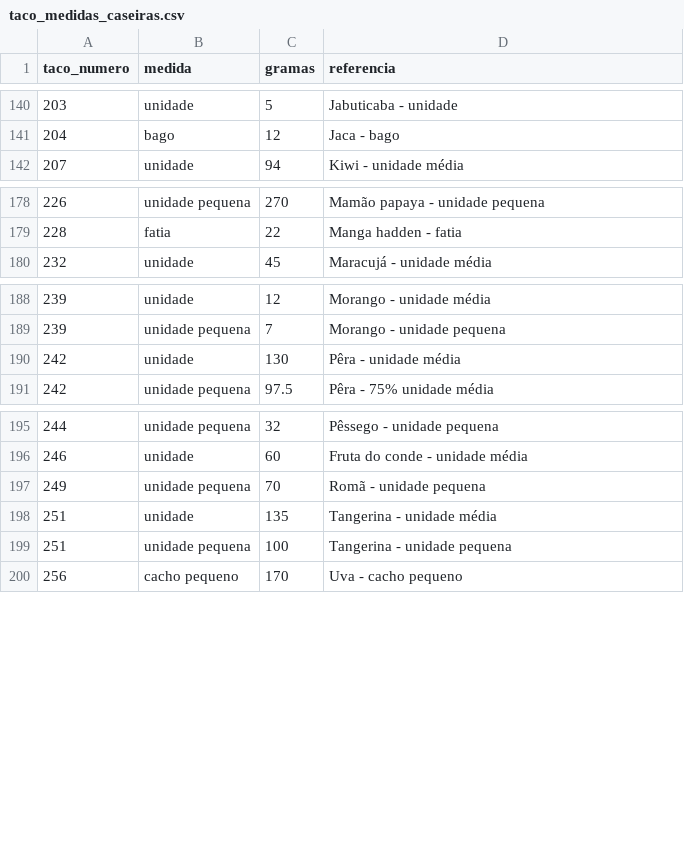
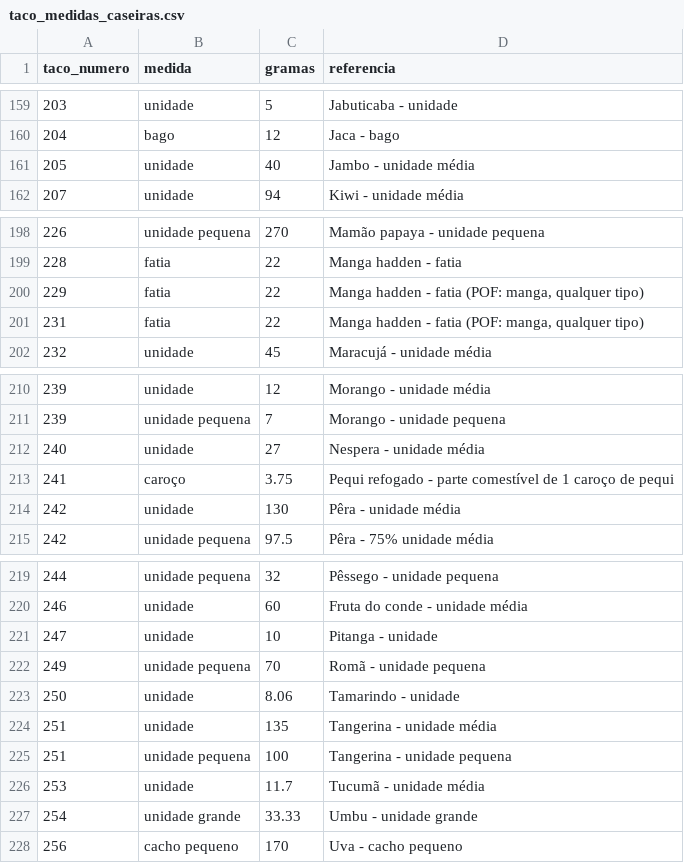
Before and after one commit to ErikAlexandreKestring/NutriHub, a CSV file: backend/src/db/seeds/data/taco_medidas_caseiras.csv, drawn as a sheet; only a part is shown, gaps mark what is left out; the diff covers the shown part only; the diff names each change by its address in the sheet, - before the commit and + after, or states it on an @@ line.

Commit message:
Adiciona medida por unidade a frutas que estavam só em gramas (RF-04) (#38)
Acrescenta 28 medidas caseiras da POF/IBGE a frutas sem medida: unidade para as bananas nanica, maçã, figo e pacova, seriguela, cajá-manga, abiu, jambo, nêspera, pitanga, tamarindo, tucumã e umbu; fatia e pedaço para as bananas; fatia para as mangas Palmer e Tommy. As frutas cuja medida na POF é de outra variedade ou de outra fruta ficam só em gramas, como registrado no FONTES.md.

```diff
--- a/backend/src/db/seeds/data/taco_medidas_caseiras.csv
+++ b/backend/src/db/seeds/data/taco_medidas_caseiras.csv
+row 161: 205 | unidade | 40 | Jambo - unidade média
+row 200: 229 | fatia | 22 | Manga hadden - fatia (POF: manga, qualquer tipo)
+row 201: 231 | fatia | 22 | Manga hadden - fatia (POF: manga, qualquer tipo)
+row 212: 240 | unidade | 27 | Nespera - unidade média
+row 213: 241 | caroço | 3.75 | Pequi refogado - parte comestível de 1 caroço de pequi
+row 221: 247 | unidade | 10 | Pitanga - unidade
+row 223: 250 | unidade | 8.06 | Tamarindo - unidade
+row 226: 253 | unidade | 11.7 | Tucumã - unidade média
+row 227: 254 | unidade grande | 33.33 | Umbu - unidade grande
```
Also changed, not shown: 19 added rows elsewhere in this file, 1 other file.
